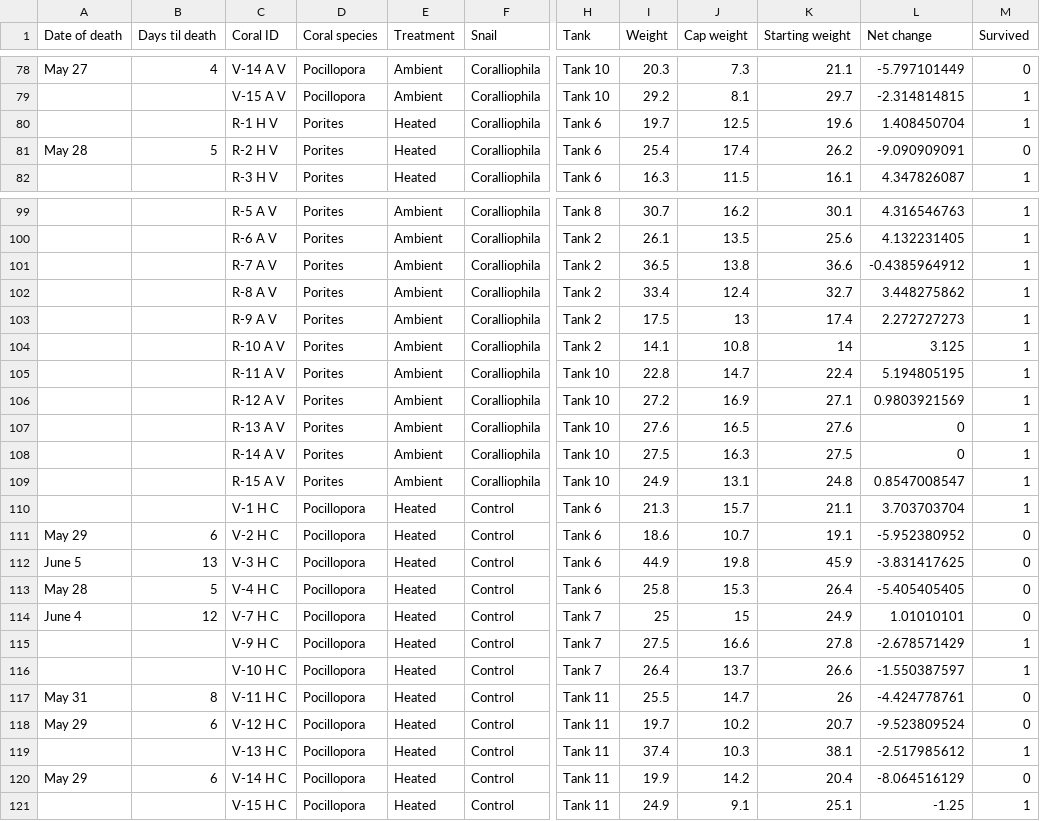
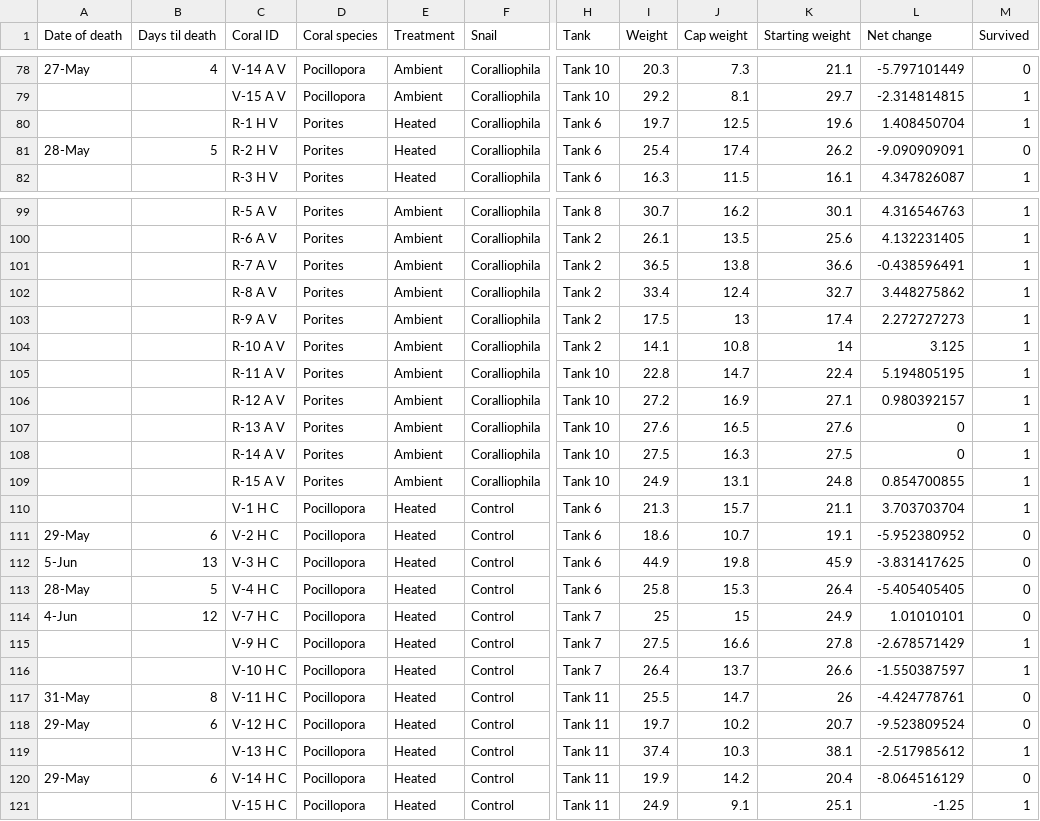
Before and after one commit to naltmank/snail_warming, a CSV file: data/coral_weights.csv, drawn as a sheet; only a part is shown, gaps mark what is left out; the diff covers the shown part only; the diff names each change by its address in the sheet, - before the commit and + after, or states it on an @@ line.

```diff
--- a/data/coral_weights.csv
+++ b/data/coral_weights.csv
-A78 (Date of death): May 27
+A78 (Date of death): 27-May
-A81 (Date of death): May 28
+A81 (Date of death): 28-May
-L101 (Net change): -0.4385964912
+L101 (Net change): -0.438596491
-L106 (Net change): 0.9803921569
+L106 (Net change): 0.980392157
-L109 (Net change): 0.8547008547
+L109 (Net change): 0.854700855
-A111 (Date of death): May 29
+A111 (Date of death): 29-May
-A112 (Date of death): June 5
+A112 (Date of death): 5-Jun
-A113 (Date of death): May 28
+A113 (Date of death): 28-May
-A114 (Date of death): June 4
+A114 (Date of death): 4-Jun
-A117 (Date of death): May 31
+A117 (Date of death): 31-May
-A118 (Date of death): May 29
+A118 (Date of death): 29-May
-A120 (Date of death): May 29
+A120 (Date of death): 29-May
```
Also changed, not shown: 47 edited cells elsewhere in this file, data/tissue_loss_image_analysis.csv, 11 other files.
